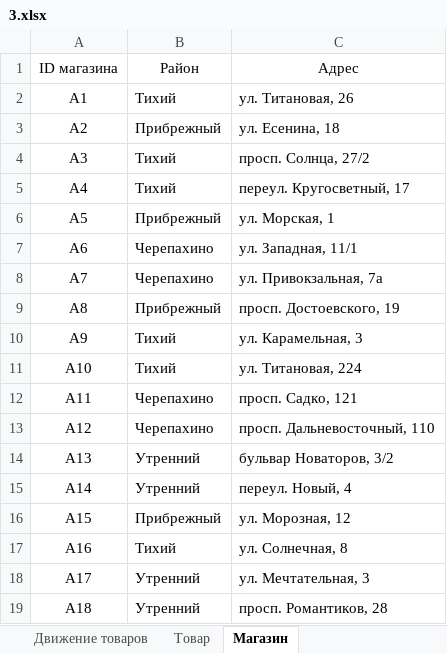
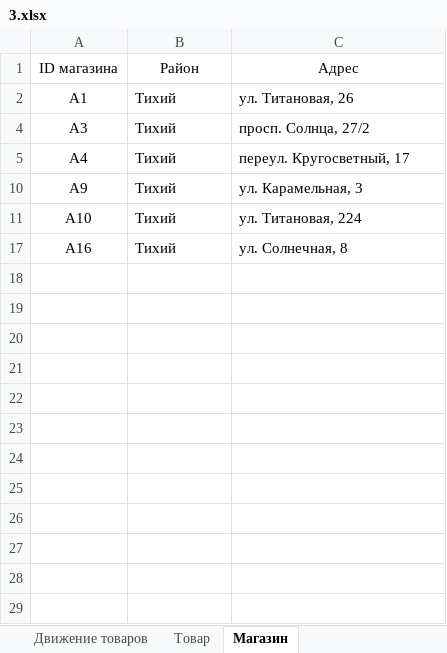
Before and after one commit to duckysmacky/school, an Excel workbook: ЕГЭ/Варианты/2023/Вариант 8/Задание 3/3.xlsx, sheet Магазин, drawn as a sheet; values as stored, in another font and other column widths than the file's, no borders; the diff names each change by its address in the sheet, - before the commit and + after, or states it on an @@ line.

```diff
--- a/ЕГЭ/Варианты/2023/Вариант 8/Задание 3/3.xlsx (sheet Магазин)
+++ b/ЕГЭ/Варианты/2023/Вариант 8/Задание 3/3.xlsx (sheet Магазин)
@@ row 3 hidden: A2 | Прибрежный | ул. Есенина, 18 @@
@@ row 6 hidden: A5 | Прибрежный | ул. Морская, 1 @@
@@ row 7 hidden: A6 | Черепахино | ул. Западная, 11/1 @@
@@ row 8 hidden: A7 | Черепахино | ул. Привокзальная, 7а @@
@@ row 9 hidden: A8 | Прибрежный | просп. Достоевского, 19 @@
@@ row 12 hidden: A11 | Черепахино | просп. Садко, 121 @@
@@ row 13 hidden: A12 | Черепахино | просп. Дальневосточный, 110 @@
@@ row 14 hidden: A13 | Утренний | бульвар Новаторов, 3/2 @@
@@ row 15 hidden: A14 | Утренний | переул. Новый, 4 @@
@@ row 16 hidden: A15 | Прибрежный | ул. Морозная, 12 @@
@@ row 18 hidden: A17 | Утренний | ул. Мечтательная, 3 @@
@@ row 19 hidden: A18 | Утренний | просп. Романтиков, 28 @@
```
Also changed, not shown: sheet Движение товаров, sheet Товар, ЕГЭ/Варианты/2023/Вариант 8/Задание 18/18.xlsx, ЕГЭ/Варианты/2023/Вариант 8/Задание 22/22.xlsx, 5 other files.
